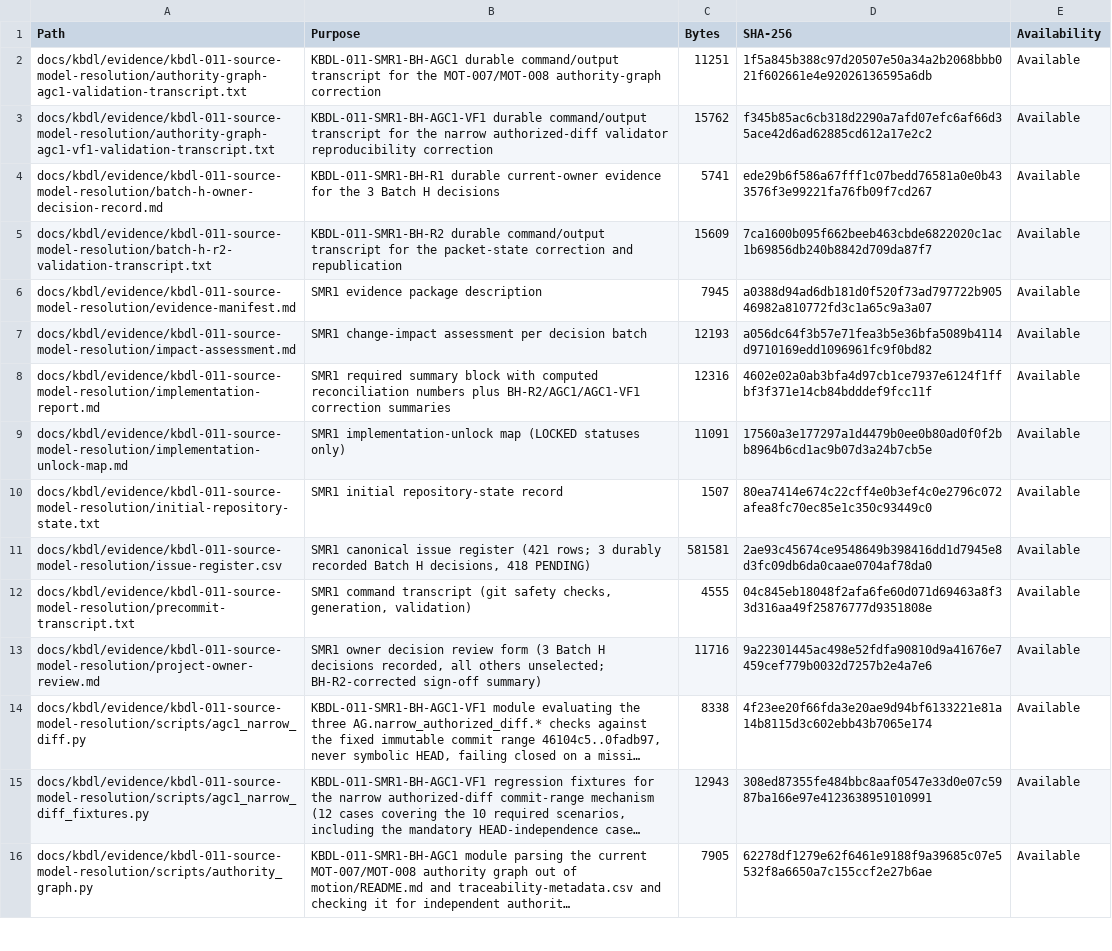
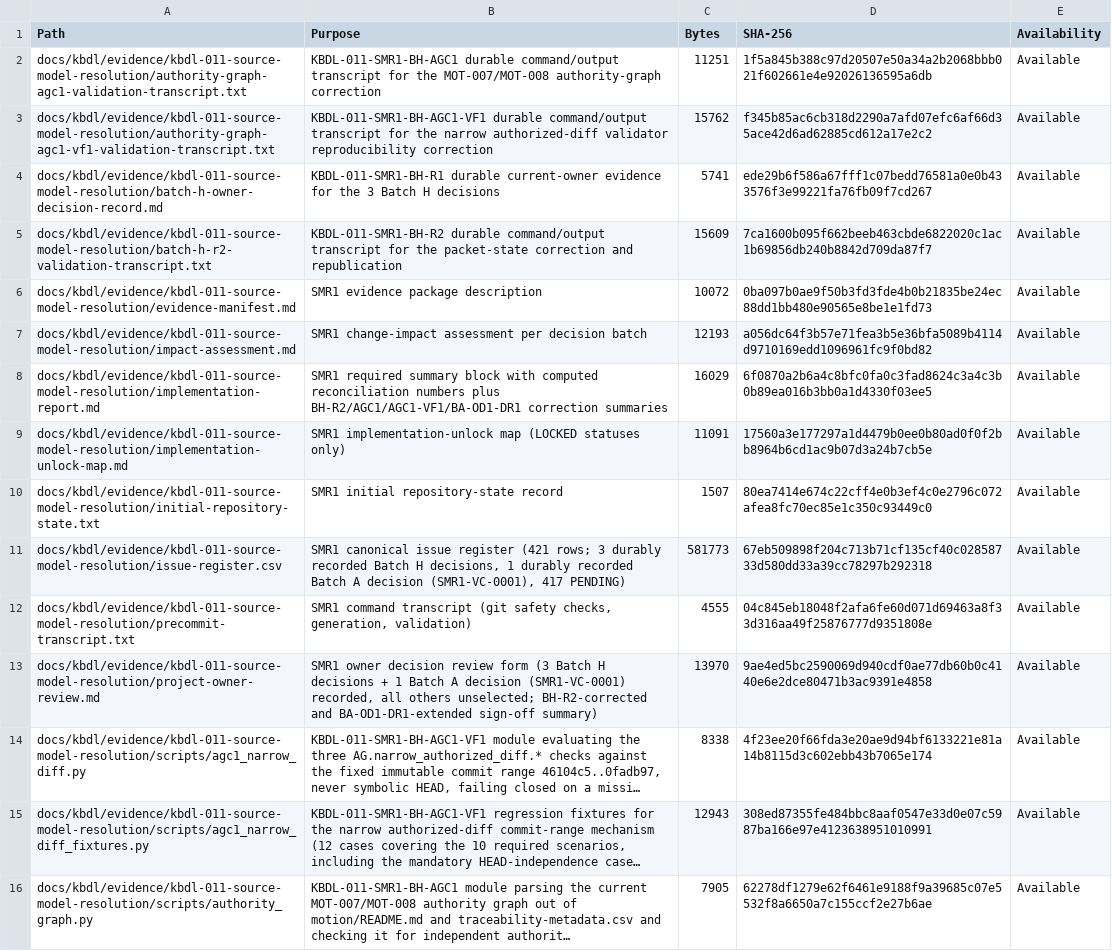
Before and after one commit to kbmanilla06/kbdl, a CSV file: docs/kbdl/evidence/kbdl-011-source-model-resolution/evidence-inventory.csv, drawn as a sheet; only a part is shown; long unchanged cells end in …; the diff covers the shown part only; the diff names each change by its address in the sheet, - before the commit and + after, or states it on an @@ line.

```diff
--- a/docs/kbdl/evidence/kbdl-011-source-model-resolution/evidence-inventory.csv
+++ b/docs/kbdl/evidence/kbdl-011-source-model-resolution/evidence-inventory.csv
-C6 (Bytes): 7945
+C6 (Bytes): 10072
-D6 (SHA-256): a0388d94ad6db181d0f520f73ad797722b90546982a810772fd3c1a65c9a3a07
+D6 (SHA-256): 0ba097b0ae9f50b3fd3fde4b0b21835be24ec88dd1bb480e90565e8be1e1fd73
-B8 (Purpose): …numbers plus BH-R2/AGC1/AGC1-VF1 correction summaries
+B8 (Purpose): …numbers plus BH-R2/AGC1/AGC1-VF1/BA-OD1-DR1 correction summaries
-C8 (Bytes): 12316
+C8 (Bytes): 16029
-D8 (SHA-256): 4602e02a0ab3bfa4d97cb1ce7937e6124f1ffbf3f371e14cb84bdddef9fcc11f
+D8 (SHA-256): 6f0870a2b6a4c8bfc0fa0c3fad8624c3a4c3b0b89ea016b3bb0a1d4330f03ee5
-B11 (Purpose): …H decisions, 418 PENDING)
+B11 (Purpose): …H decisions, 1 durably recorded Batch A decision (SMR1-VC-0001), 417 PENDING)
-C11 (Bytes): 581581
+C11 (Bytes): 581773
-D11 (SHA-256): 2ae93c45674ce9548649b398416dd1d7945e8d3fc09db6da0caae0704af78da0
+D11 (SHA-256): 67eb509898f204c713b71cf135cf40c02858733d580dd33a39cc78297b292318
-B13 (Purpose): …H decisions recorded, all others unselected; BH-R2-corrected sign-off summary)
+B13 (Purpose): …H decisions + 1 Batch A decision (SMR1-VC-0001) recorded, all others unselected; BH-R2-corrected and BA-OD1-DR1-extended sign-off summary)
-C13 (Bytes): 11716
+C13 (Bytes): 13970
-D13 (SHA-256): 9a22301445ac498e52fdfa90810d9a41676e7459cef779b0032d7257b2e4a7e6
+D13 (SHA-256): 9ae4ed5bc2590069d940cdf0ae77db60b0c4140e6e2dce80471b3ac9391e4858
```
Also changed, not shown: 1 added row and 15 edited cells elsewhere in this file, docs/kbdl/evidence/kbdl-011-source-model-resolution/issue-register.csv, docs/kbdl/evidence/kbdl-011-source-model-resolution/source-model-resolution-ledger.csv, 10 other files.
